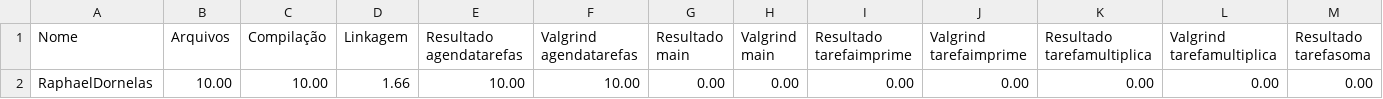
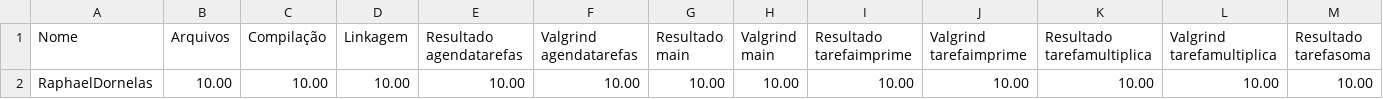
Before and after one commit to raphaelitos/exercicios-gerais, a CSV file: 08_TAD_generico/TAD_gen_05/Resultado.csv, drawn as a sheet; only a part is shown; removed rows and columns are numbered as before the commit, all else as after; rows hold the shown columns only; the diff names each change by its address in the sheet, - before the commit and + after, or states it on an @@ line.

```diff
--- a/08_TAD_generico/TAD_gen_05/Resultado.csv
+++ b/08_TAD_generico/TAD_gen_05/Resultado.csv
-row 2: RaphaelDornelas | 10.00 | 10.00 | 1.66 | 10.00 | 10.00 | 0.00 | 0.00 | 0.00 | 0.00 | 0.00 | 0.00 | 0.00
+row 2: RaphaelDornelas | 10.00 | 10.00 | 10.00 | 10.00 | 10.00 | 10.00 | 10.00 | 10.00 | 10.00 | 10.00 | 10.00 | 10.00
```
Also changed, not shown: 40 other files.
